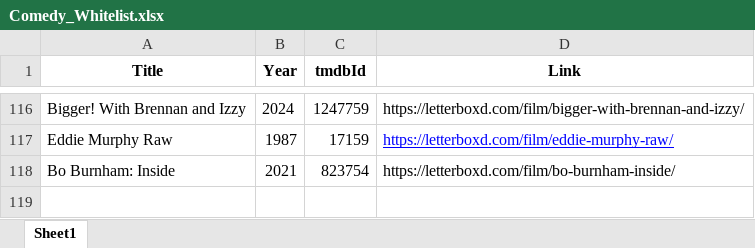
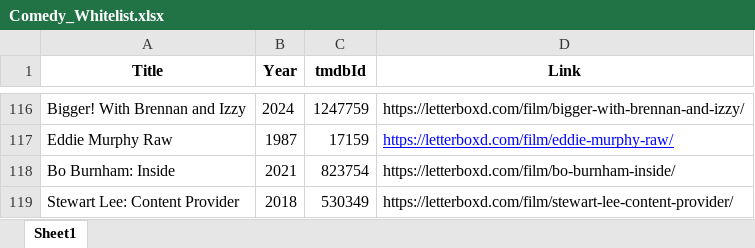
Before and after one commit to bigbadraj/Letterboxd-List-Scraping, an Excel workbook: Comedy_Whitelist.xlsx, sheet Sheet1, drawn as a sheet; only a part is shown, gaps mark what is left out; values as stored, in another font and other column widths than the file's, no borders; the diff names each change by its address in the sheet, - before the commit and + after, or states it on an @@ line.

```diff
--- a/Comedy_Whitelist.xlsx (sheet Sheet1)
+++ b/Comedy_Whitelist.xlsx (sheet Sheet1)
+row 119: Stewart Lee: Content Provider | 2018 | 530349 | https://letterboxd.com/film/stewart-lee-content-provider/
```
Also changed, not shown: Comedy_Blacklist.xlsx, Official Whitelist.xlsx, 5 other files.
